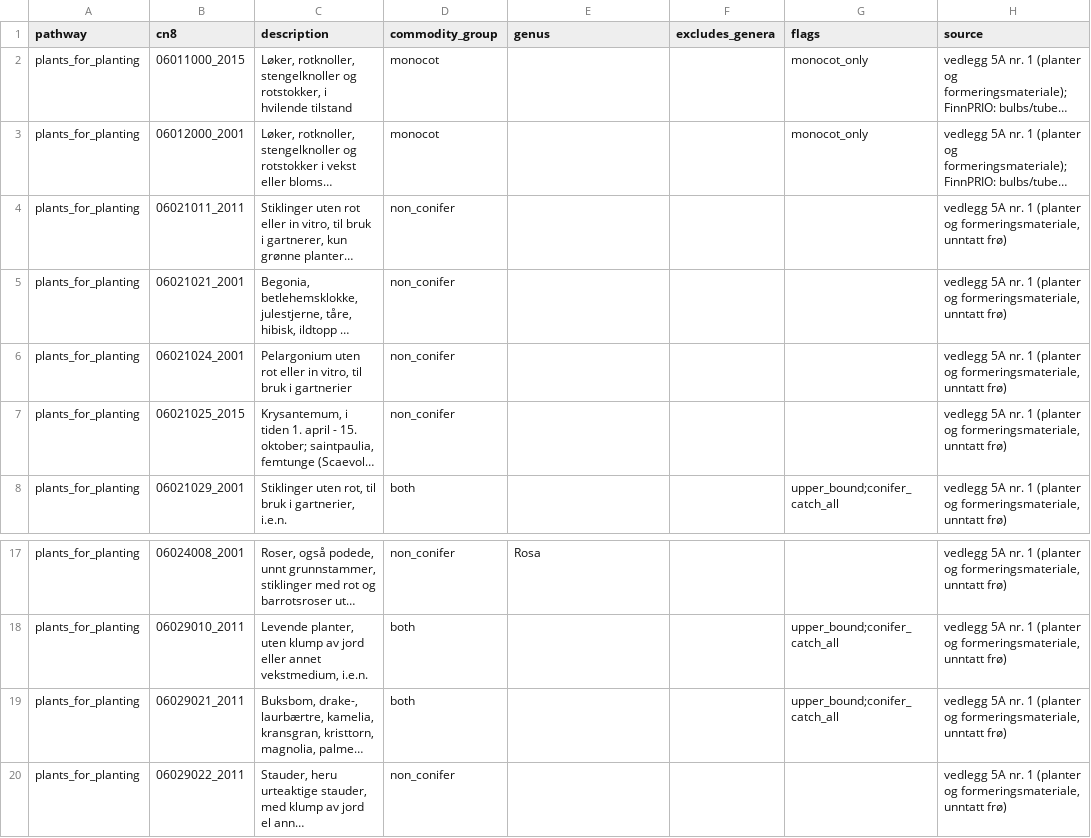
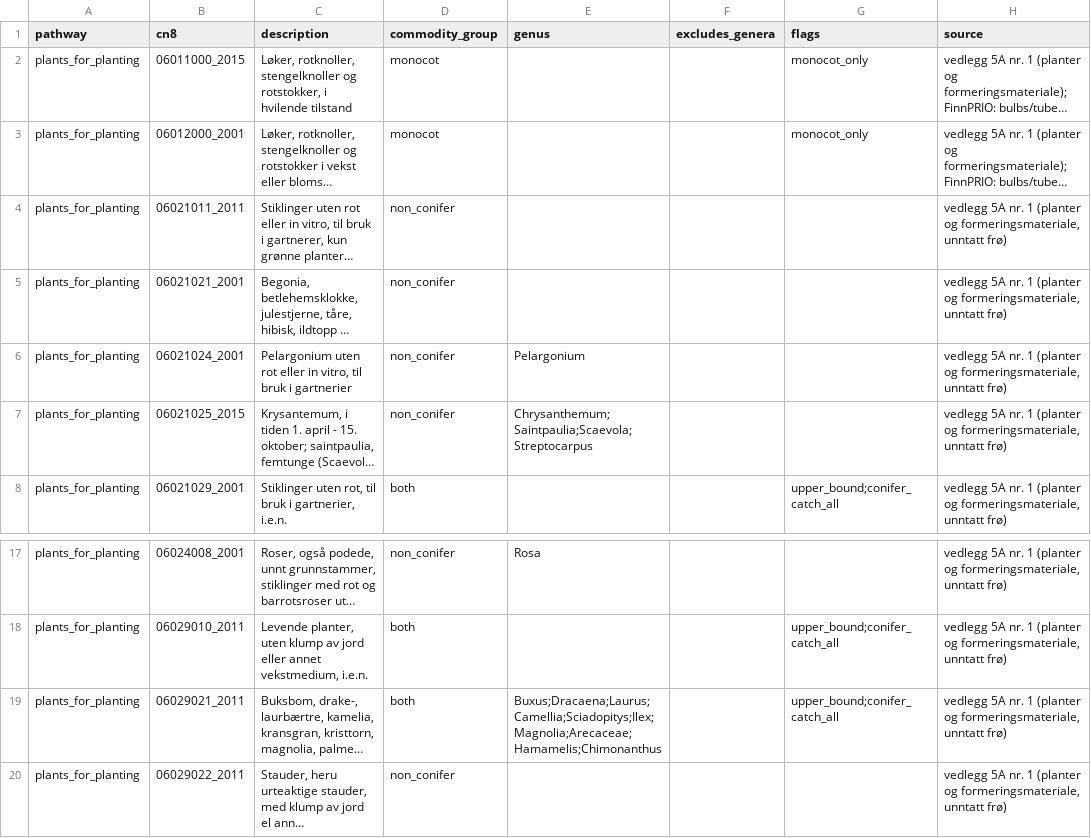
Before and after one commit to floedaniel/Pathway, a CSV file: data/commodity_cn8.csv, drawn as a sheet; only a part is shown, gaps mark what is left out; long unchanged cells end in …; the diff names each change by its address in the sheet, - before the commit and + after, or states it on an @@ line.

```diff
--- a/data/commodity_cn8.csv
+++ b/data/commodity_cn8.csv
-E6 (genus): (empty)
+E6 (genus): Pelargonium
-E7 (genus): (empty)
+E7 (genus): Chrysanthemum;Saintpaulia;Scaevola;Streptocarpus
-E19 (genus): (empty)
+E19 (genus): Buxus;Dracaena;Laurus;Camellia;Sciadopitys;Ilex;Magnolia;Arecaceae;Hamamelis;Chimonanthus
```
Also changed, not shown: 10 other files.
